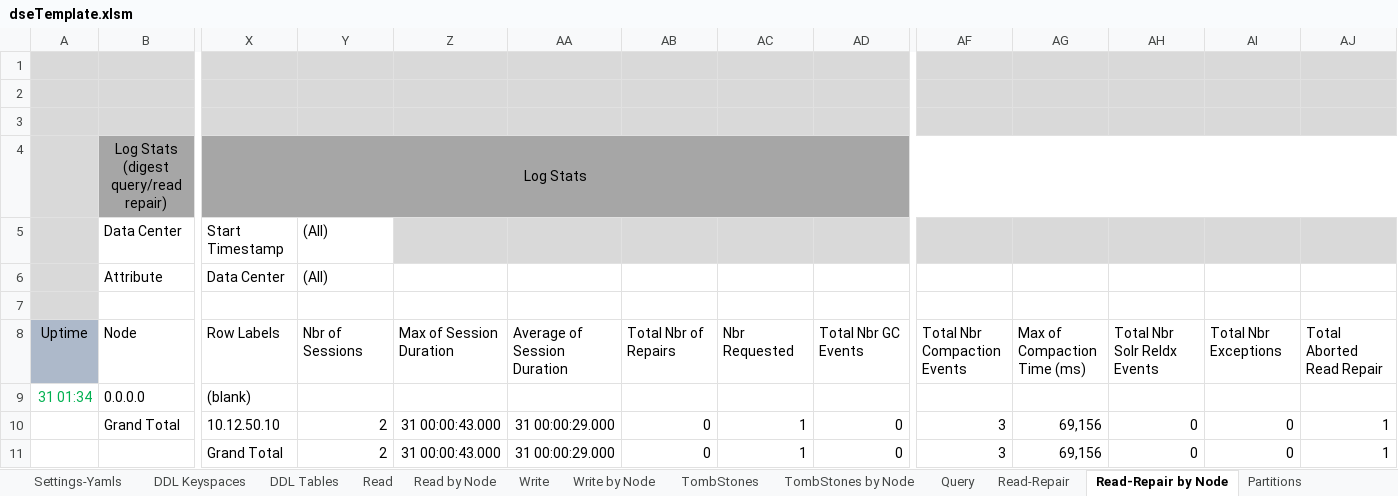
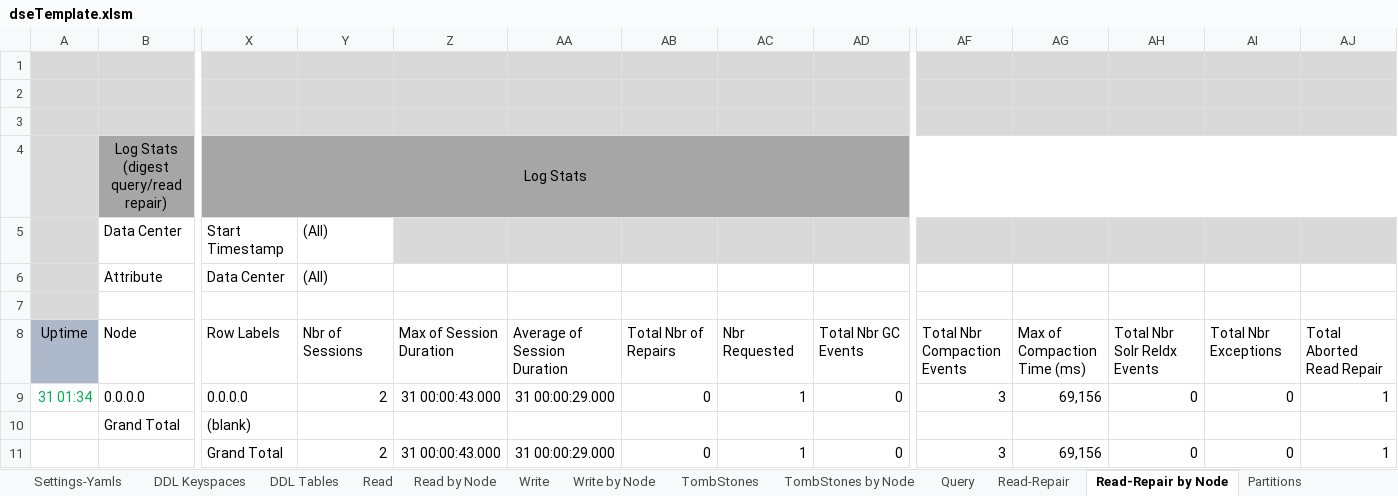
Before and after one commit to richardandersen/DSEDiagnosticAnalyticParser, an Excel workbook: dseTemplate.xlsm, sheet Read-Repair by Node, drawn as a sheet; only a part is shown, gaps mark what is left out; values as stored, in another font and other column widths than the file's, no borders; the diff names each change by its address in the sheet, - before the commit and + after, or states it on an @@ line.

```diff
--- a/dseTemplate.xlsm (sheet Read-Repair by Node)
+++ b/dseTemplate.xlsm (sheet Read-Repair by Node)
-X9: (blank)
+X9: 0.0.0.0
-Y9: (empty)
+Y9: 2
-Z9: (empty)
+Z9: 31 00:00:43.000
-AA9: (empty)
+AA9: 31 00:00:29.000
-AB9: (empty)
+AB9: 0
-AC9: (empty)
+AC9: 1
-AD9: (empty)
+AD9: 0
-AF9: (empty)
+AF9: 3
-AG9: (empty)
+AG9: 69,156
-AH9: (empty)
+AH9: 0
-AI9: (empty)
+AI9: 0
-AJ9: (empty)
+AJ9: 1
-X10: 10.12.50.10
+X10: (blank)
-Y10: 2
+Y10: (empty)
-Z10: 31 00:00:43.000
+Z10: (empty)
-AA10: 31 00:00:29.000
+AA10: (empty)
-AB10: 0
+AB10: (empty)
-AC10: 1
+AC10: (empty)
-AD10: 0
+AD10: (empty)
-AF10: 3
+AF10: (empty)
-AG10: 69,156
+AG10: (empty)
-AH10: 0
+AH10: (empty)
-AI10: 0
+AI10: (empty)
-AJ10: 1
+AJ10: (empty)
```
Also changed, not shown: sheet CFStats, sheet Read Repair History, sheet Read-Repair, other sheet tabs, 9 other files.
